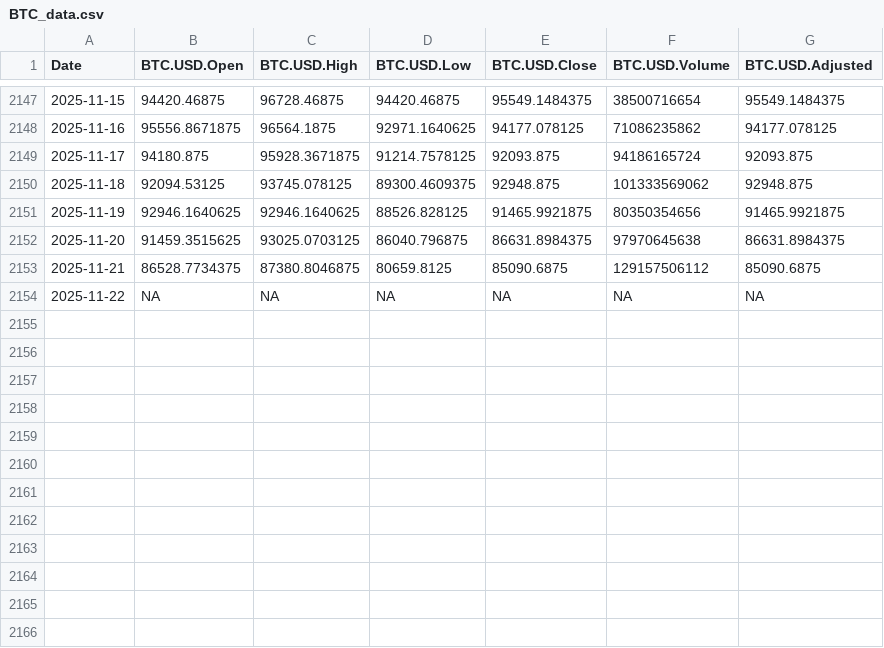
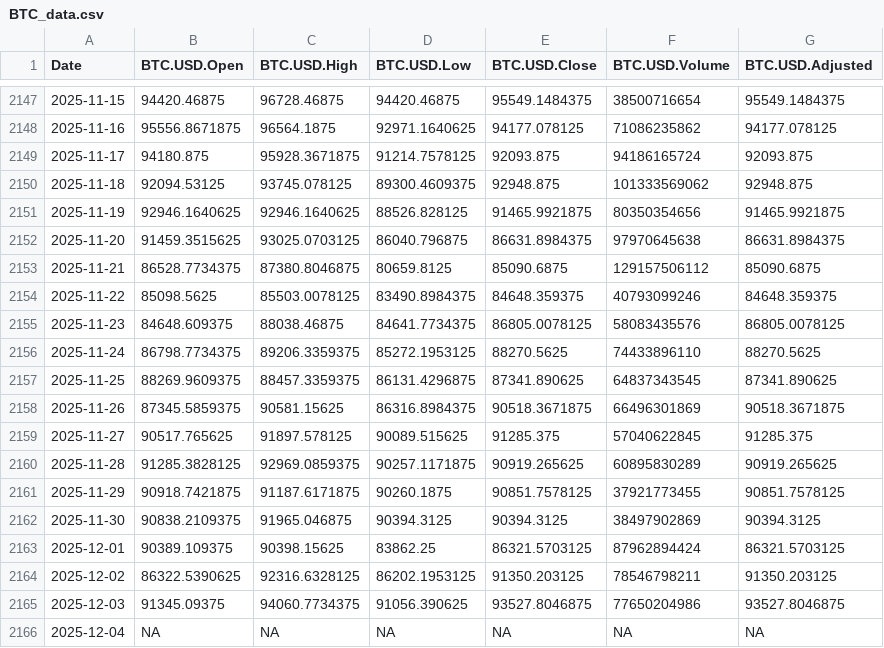
Before and after one commit to chems0404/Prophet_TQQQ, a CSV file: data/BTC_data.csv, drawn as a sheet; only a part is shown, gaps mark what is left out.

Commit message:
Auto-update data 2025-12-04_20-05

```diff
--- a/data/BTC_data.csv
+++ b/data/BTC_data.csv
@@ -2153,2 +2153,14 @@
 2025-11-21,86528.7734375,87380.8046875,80659.8125,85090.6875,129157506112,85090.6875
-2025-11-22,NA,NA,NA,NA,NA,NA
+2025-11-22,85098.5625,85503.0078125,83490.8984375,84648.359375,40793099246,84648.359375
+2025-11-23,84648.609375,88038.46875,84641.7734375,86805.0078125,58083435576,86805.0078125
+2025-11-24,86798.7734375,89206.3359375,85272.1953125,88270.5625,74433896110,88270.5625
+2025-11-25,88269.9609375,88457.3359375,86131.4296875,87341.890625,64837343545,87341.890625
+2025-11-26,87345.5859375,90581.15625,86316.8984375,90518.3671875,66496301869,90518.3671875
+2025-11-27,90517.765625,91897.578125,90089.515625,91285.375,57040622845,91285.375
+2025-11-28,91285.3828125,92969.0859375,90257.1171875,90919.265625,60895830289,90919.265625
+2025-11-29,90918.7421875,91187.6171875,90260.1875,90851.7578125,37921773455,90851.7578125
+2025-11-30,90838.2109375,91965.046875,90394.3125,90394.3125,38497902869,90394.3125
+2025-12-01,90389.109375,90398.15625,83862.25,86321.5703125,87962894424,86321.5703125
+2025-12-02,86322.5390625,92316.6328125,86202.1953125,91350.203125,78546798211,91350.203125
+2025-12-03,91345.09375,94060.7734375,91056.390625,93527.8046875,77650204986,93527.8046875
+2025-12-04,NA,NA,NA,NA,NA,NA
```
Also changed, not shown: data/SOXL_data.csv, data/SPY_data.csv, 12 other files.
